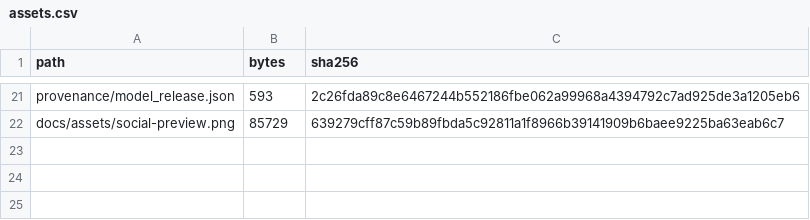
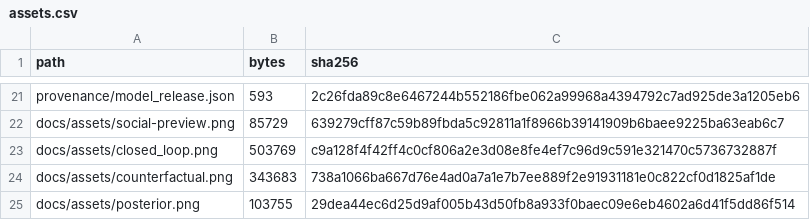
Before and after one commit to Larryhul/TRACER, a CSV file: provenance/assets.csv, drawn as a sheet; only a part is shown, gaps mark what is left out; the diff names each change by its address in the sheet, - before the commit and + after, or states it on an @@ line.

```diff
--- a/provenance/assets.csv
+++ b/provenance/assets.csv
+row 23: docs/assets/closed_loop.png | 503769 | c9a128f4f42ff4c0cf806a2e3d08e8fe4ef7c96d9c591e321470c5736732887f
+row 24: docs/assets/counterfactual.png | 343683 | 738a1066ba667d76e4ad0a7a1e7b7ee889f2e91931181e0c822cf0d1825af1de
+row 25: docs/assets/posterior.png | 103755 | 29dea44ec6d25d9af005b43d50fb8a933f0baec09e6eb4602a6d41f5dd86f514
```
Also changed, not shown: 4 other files.
